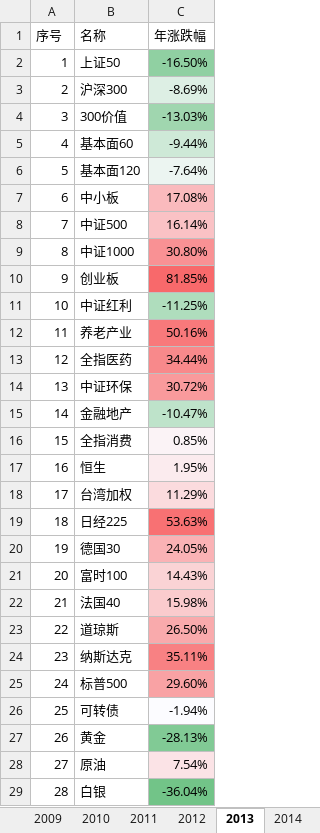
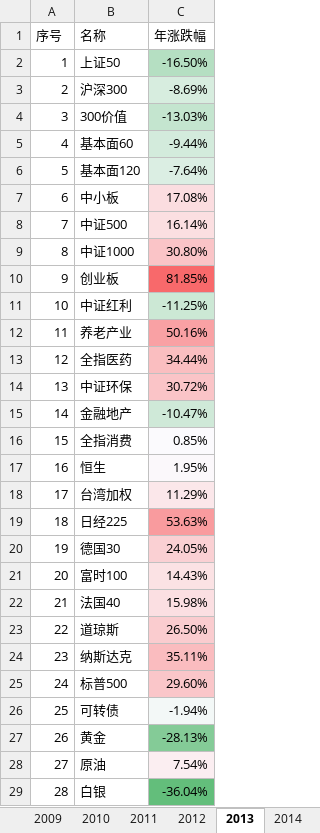
Before and after one commit to klq26/finance-data, an Excel workbook: Portfolio/scripts/output/indexYearDataCompare/indexCompareOfYear/indexYearDataCompare.xlsx, sheet 2013, drawn as a sheet; values as stored, in another font and other column widths than the file's, no borders; the diff names each change by its address in the sheet, - before the commit and + after, or states it on an @@ line.

```diff
--- a/Portfolio/scripts/output/indexYearDataCompare/indexCompareOfYear/indexYearDataCompare.xlsx (sheet 2013)
+++ b/Portfolio/scripts/output/indexYearDataCompare/indexCompareOfYear/indexYearDataCompare.xlsx (sheet 2013)
-C2 fill: #90D0A2
+C2 fill: #B5DFC2
-C4 fill: #A0D6AF
+C4 fill: #C4E5CF
-C7 fill: #FABABD
+C7 fill: #FBDDE0
-C8 fill: #FAC2C5
+C8 fill: #FBDFE1
-C9 fill: #F99194
+C9 fill: #FAC4C7
-C11 fill: #AFDDBD
+C11 fill: #CCE8D5
-C12 fill: #F8797B
+C12 fill: #F9A1A4
-C13 fill: #F8898B
+C13 fill: #FABEC0
-C14 fill: #F99A9C
+C14 fill: #FAC4C7
-C19 fill: #F87173
+C19 fill: #F99B9E
-C20 fill: #FAB2B5
+C20 fill: #FAD0D3
-C23 fill: #F9AAAC
+C23 fill: #FACCCF
-C24 fill: #F88183
+C24 fill: #FABCBF
-C25 fill: #F9A2A4
+C25 fill: #FAC6C9
```
Also changed, not shown: sheet 2014, sheet 2008, sheet 2012, sheet 2019, sheet 2015, sheet 2016, 20 more sheets, Portfolio/scripts/output/201911/康力泉/康力泉整体收益估算.xlsx, 3 other files.
